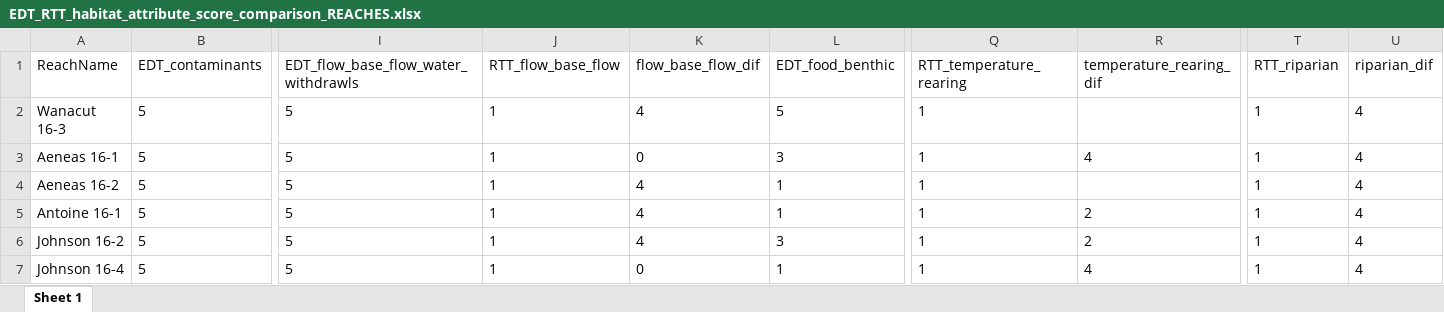
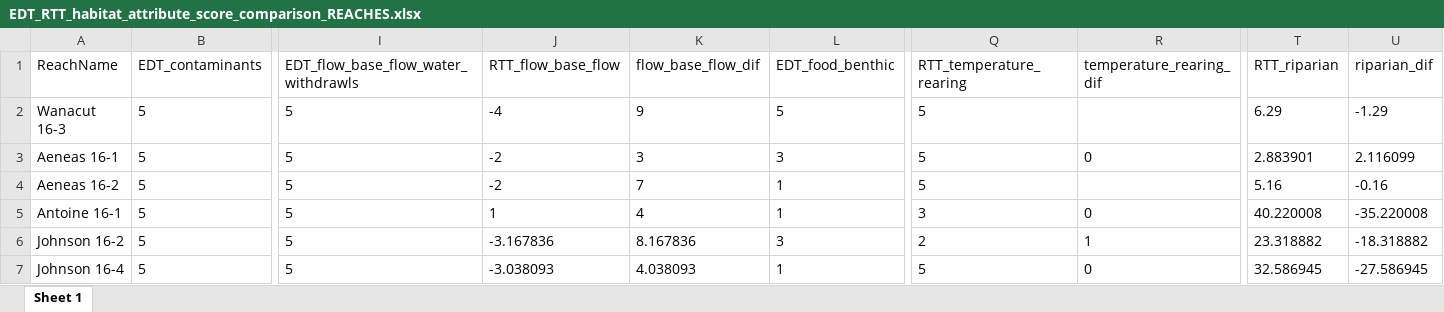
Before and after one commit to Upper-Columbia-Salmon-Recovery-Board/Prioritization_Step2_Data_R_Project, an Excel workbook: Output/EDT_RTT_habitat_attribute_score_comparison_REACHES.xlsx, sheet Sheet 1, drawn as a sheet; only a part is shown, gaps mark what is left out; values as stored, in another font and other column widths than the file's, no borders; the diff covers the shown part only; the diff names each change by its address in the sheet, - before the commit and + after, or states it on an @@ line.

```diff
--- a/Output/EDT_RTT_habitat_attribute_score_comparison_REACHES.xlsx (sheet Sheet 1)
+++ b/Output/EDT_RTT_habitat_attribute_score_comparison_REACHES.xlsx (sheet Sheet 1)
-J2 (RTT_flow_base_flow): 1
+J2 (RTT_flow_base_flow): -4
-K2 (flow_base_flow_dif): 4
+K2 (flow_base_flow_dif): 9
-Q2:Q4 (RTT_temperature_rearing): 1
+Q2:Q4 (RTT_temperature_rearing): 5
-T2 (RTT_riparian): 1
+T2 (RTT_riparian): 6.29
-U2 (riparian_dif): 4
+U2 (riparian_dif): -1.29
-J3:J4 (RTT_flow_base_flow): 1
+J3:J4 (RTT_flow_base_flow): -2
-K3 (flow_base_flow_dif): 0
+K3 (flow_base_flow_dif): 3
-R3 (temperature_rearing_dif): 4
+R3 (temperature_rearing_dif): 0
-T3 (RTT_riparian): 1
+T3 (RTT_riparian): 2.883901
-U3 (riparian_dif): 4
+U3 (riparian_dif): 2.116099
-K4 (flow_base_flow_dif): 4
+K4 (flow_base_flow_dif): 7
-T4 (RTT_riparian): 1
+T4 (RTT_riparian): 5.16
-U4 (riparian_dif): 4
+U4 (riparian_dif): -0.16
-Q5 (RTT_temperature_rearing): 1
+Q5 (RTT_temperature_rearing): 3
-R5 (temperature_rearing_dif): 2
+R5 (temperature_rearing_dif): 0
-T5 (RTT_riparian): 1
+T5 (RTT_riparian): 40.220008
-U5 (riparian_dif): 4
+U5 (riparian_dif): -35.220008
-J6 (RTT_flow_base_flow): 1
+J6 (RTT_flow_base_flow): -3.167836
-K6 (flow_base_flow_dif): 4
+K6 (flow_base_flow_dif): 8.167836
-Q6 (RTT_temperature_rearing): 1
+Q6 (RTT_temperature_rearing): 2
-R6 (temperature_rearing_dif): 2
+R6 (temperature_rearing_dif): 1
-T6 (RTT_riparian): 1
+T6 (RTT_riparian): 23.318882
-U6 (riparian_dif): 4
+U6 (riparian_dif): -18.318882
-J7 (RTT_flow_base_flow): 1
+J7 (RTT_flow_base_flow): -3.038093
-K7 (flow_base_flow_dif): 0
+K7 (flow_base_flow_dif): 4.038093
-Q7 (RTT_temperature_rearing): 1
+Q7 (RTT_temperature_rearing): 5
-R7 (temperature_rearing_dif): 4
+R7 (temperature_rearing_dif): 0
-T7 (RTT_riparian): 1
+T7 (RTT_riparian): 32.586945
-U7 (riparian_dif): 4
+U7 (riparian_dif): -27.586945
```
Also changed, not shown: 530 edited cells elsewhere in this sheet, Data/Criteria_and_Scoring/Habitat_Quality_and_Geomorphic_Potential_Rating_Criteria.xlsx, Output/Reach_Actions_Restoration_Unacceptable_and_AtRisk.xlsx, 35 other files.
